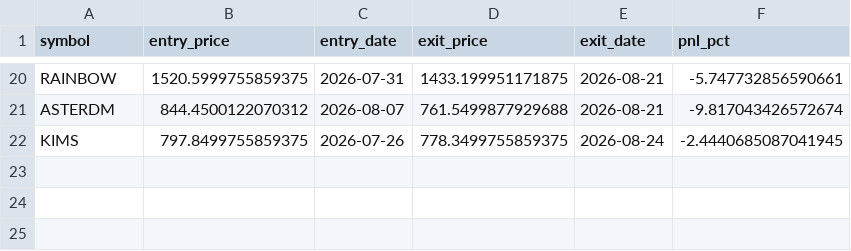
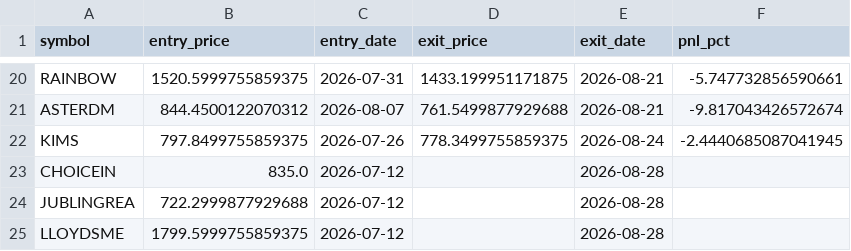
Before and after one commit to ppparthpatel49/Multitimeframestock1, a CSV file: trade_journal.csv, drawn as a sheet; only a part is shown, gaps mark what is left out; the diff names each change by its address in the sheet, - before the commit and + after, or states it on an @@ line.

```diff
--- a/trade_journal.csv
+++ b/trade_journal.csv
+row 23: CHOICEIN | 835.0 | 2026-07-12 |  | 2026-08-28
+row 24: JUBLINGREA | 722.2999877929688 | 2026-07-12 |  | 2026-08-28
+row 25: LLOYDSME | 1799.5999755859375 | 2026-07-12 |  | 2026-08-28
```
Also changed, not shown: live_trades.csv.
